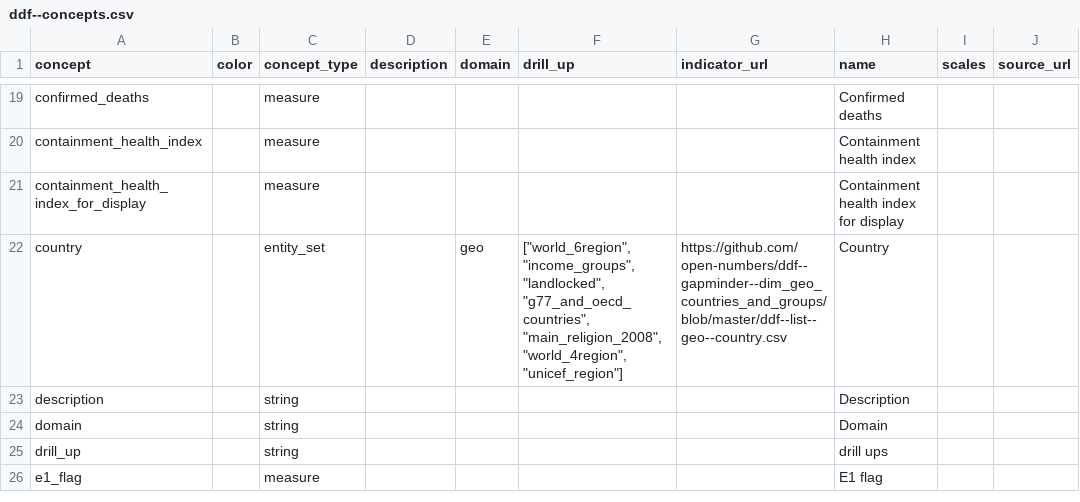
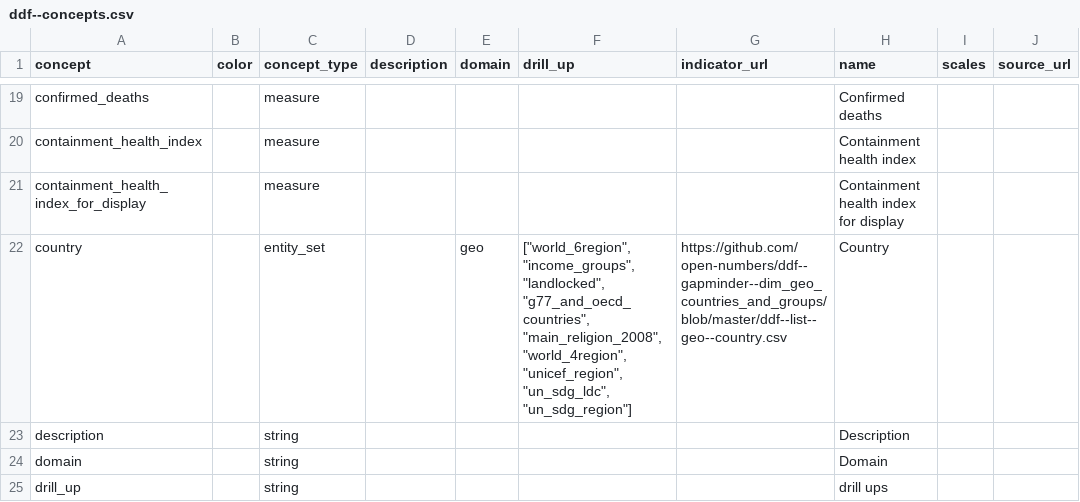
Before and after one commit to open-numbers/ddf--open_numbers--covid_government_response, a CSV file: ddf--concepts.csv, drawn as a sheet; only a part is shown, gaps mark what is left out; the shorter side is filled out with more unchanged rows; the diff names each change by its address in the sheet, - before the commit and + after, or states it on an @@ line.

```diff
--- a/ddf--concepts.csv
+++ b/ddf--concepts.csv
-F22 (drill_up): …"main_religion_2008", "world_4region", "unicef_region"]
+F22 (drill_up): …"main_religion_2008", "world_4region", "unicef_region", "un_sdg_ldc", "un_sdg_region"]
```
Also changed, not shown: ddf--datapoints--c2_flag--by--geo--time.csv, ddf--datapoints--stringency_index--by--geo--time.csv, 31 other files.
